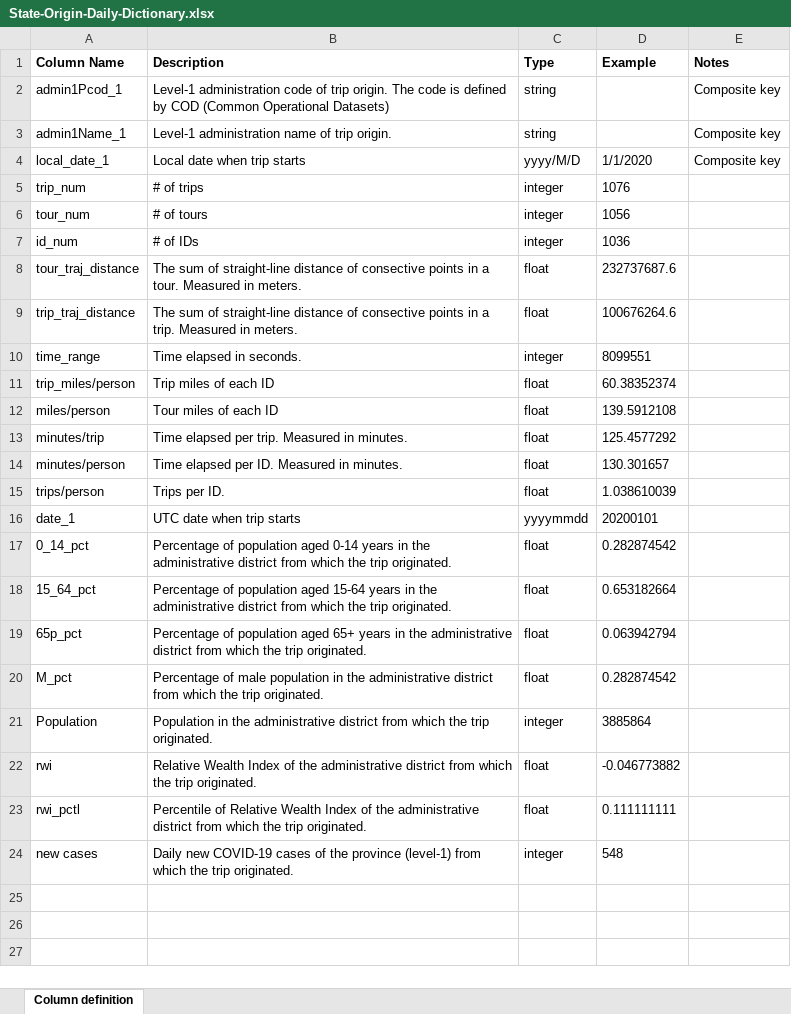
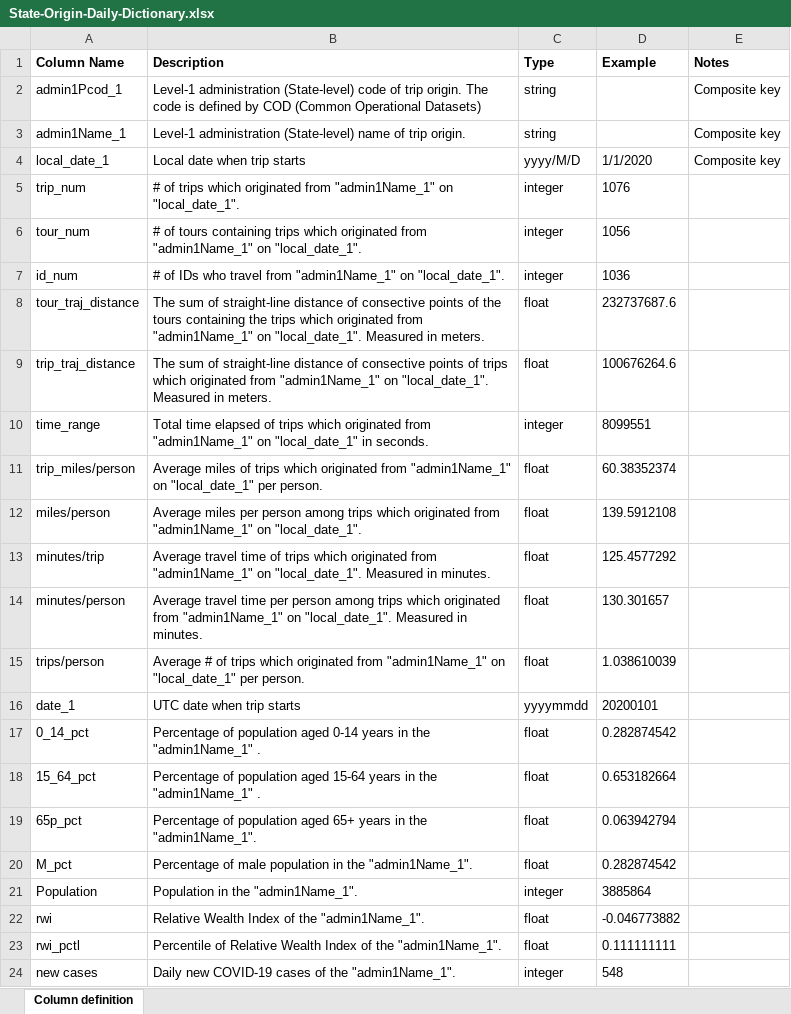
Before and after one commit to villanova-transportation/Human-Mobility-Data-Hub, an Excel workbook: Nigeria/State-Origin-Daily-Dictionary.xlsx, sheet Column definition, drawn as a sheet; values as stored, in another font and other column widths than the file's, no borders; the diff names each change by its address in the sheet, - before the commit and + after, or states it on an @@ line.

```diff
--- a/Nigeria/State-Origin-Daily-Dictionary.xlsx (sheet Column definition)
+++ b/Nigeria/State-Origin-Daily-Dictionary.xlsx (sheet Column definition)
-B2 (Description): Level-1 administration code of…
+B2 (Description): Level-1 administration (State-level) code of…
-B3 (Description): Level-1 administration name of…
+B3 (Description): Level-1 administration (State-level) name of…
-B5 (Description): # of trips
+B5 (Description): # of trips which originated from "admin1Name_1" on "local_date_1".
-B6 (Description): …of tours
+B6 (Description): …of tours containing trips which originated from "admin1Name_1" on "local_date_1".
-B7 (Description): # of IDs
+B7 (Description): # of IDs who travel from "admin1Name_1" on "local_date_1".
-B8 (Description): …consective points in a tour. Measured in…
+B8 (Description): …consective points of the tours containing the trips which originated from "admin1Name_1" on "local_date_1". Measured in…
-B9 (Description): …consective points in a trip. Measured in…
+B9 (Description): …consective points of trips which originated from "admin1Name_1" on "local_date_1". Measured in…
-B10 (Description): Time elapsed in seconds.
+B10 (Description): Total time elapsed of trips which originated from "admin1Name_1" on "local_date_1" in seconds.
-B11 (Description): Trip miles of each ID
+B11 (Description): Average miles of trips which originated from "admin1Name_1" on "local_date_1" per person.
-B12 (Description): Tour miles of each ID
+B12 (Description): Average miles per person among trips which originated from "admin1Name_1" on "local_date_1".
-B13 (Description): Time elapsed per trip. Measured in…
+B13 (Description): Average travel time of trips which originated from "admin1Name_1" on "local_date_1". Measured in…
-B14 (Description): Time elapsed per ID. Measured in…
+B14 (Description): Average travel time per person among trips which originated from "admin1Name_1" on "local_date_1". Measured in…
-B15 (Description): Trips per ID.
+B15 (Description): Average # of trips which originated from "admin1Name_1" on "local_date_1" per person.
-B17 (Description): …in the administrative district from which the trip originated.
+B17 (Description): …in the "admin1Name_1" .
-B18 (Description): …in the administrative district from which the trip originated.
+B18 (Description): …in the "admin1Name_1" .
-B19 (Description): …in the administrative district from which the trip originated.
+B19 (Description): …in the "admin1Name_1".
-B20 (Description): …in the administrative district from which the trip originated.
+B20 (Description): …in the "admin1Name_1".
-B21 (Description): …in the administrative district from which the trip originated.
+B21 (Description): …in the "admin1Name_1".
-B22 (Description): …of the administrative district from which the trip originated.
+B22 (Description): …of the "admin1Name_1".
-B23 (Description): …of the administrative district from which the trip originated.
+B23 (Description): …of the "admin1Name_1".
-B24 (Description): …of the province (level-1) from which the trip originated.
+B24 (Description): …of the "admin1Name_1".
```
Also changed, not shown: Nigeria/State-Origin-Destination-Daily-Dictionary.xlsx, South-Africa/District-Origin-Daily-Dictionary.xlsx, 4 other files.
